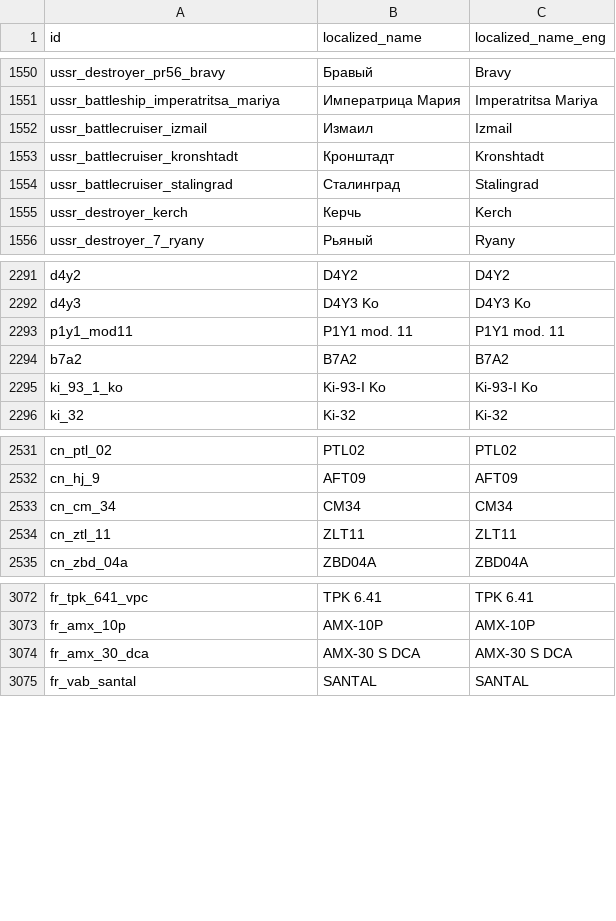
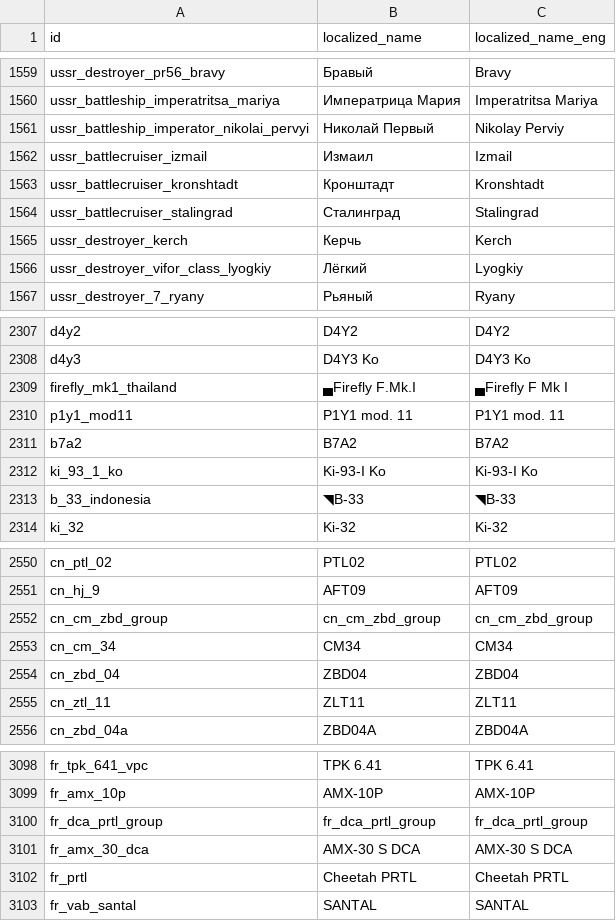
Before and after one commit to Muxomor/wt_datamine_parser_py, a CSV file: localization.csv, drawn as a sheet; only a part is shown, gaps mark what is left out; the diff covers the shown part only.

```diff
--- a/localization.csv
+++ b/localization.csv
@@ -1551,2 +1560,3 @@ ussr_destroyer_pr56_bravy,Бравый,Bravy
 ussr_battleship_imperatritsa_mariya,Императрица Мария,Imperatritsa Mariya
+ussr_battleship_imperator_nikolai_pervyi,Николай Первый,Nikolay Perviy
 ussr_battlecruiser_izmail,Измаил,Izmail
@@ -1555,2 +1565,3 @@ ussr_battlecruiser_stalingrad,Сталинград,Stalingrad
 ussr_destroyer_kerch,Керчь,Kerch
+ussr_destroyer_vifor_class_lyogkiy,Лёгкий,Lyogkiy
 ussr_destroyer_7_ryany,Рьяный,Ryany
@@ -2292,2 +2308,3 @@ d4y2,D4Y2,D4Y2
 d4y3,D4Y3 Ko,D4Y3 Ko
+firefly_mk1_thailand,▄Firefly F.Mk.I,▄Firefly F Mk I
 p1y1_mod11,P1Y1 mod. 11,P1Y1 mod. 11
@@ -2295,2 +2312,3 @@ b7a2,B7A2,B7A2
 ki_93_1_ko,Ki-93-I Ko,Ki-93-I Ko
+b_33_indonesia,◥B-33,◥B-33
 ki_32,Ki-32,Ki-32
@@ -2532,3 +2551,5 @@ cn_ptl_02,PTL02,PTL02
 cn_hj_9,AFT09,AFT09
+cn_cm_zbd_group,cn_cm_zbd_group,cn_cm_zbd_group
 cn_cm_34,CM34,CM34
+cn_zbd_04,ZBD04,ZBD04
 cn_ztl_11,ZLT11,ZLT11
@@ -3073,3 +3099,5 @@ fr_tpk_641_vpc,TPK 6.41,TPK 6.41
 fr_amx_10p,AMX-10P,AMX-10P
+fr_dca_prtl_group,fr_dca_prtl_group,fr_dca_prtl_group
 fr_amx_30_dca,AMX-30 S DCA,AMX-30 S DCA
+fr_prtl,Cheetah PRTL,Cheetah PRTL
 fr_vab_santal,SANTAL,SANTAL
```
Also changed, not shown: 27 added rows, 1 moved row and 4 edited cells elsewhere in this file, dependencies.csv, shop.csv, 13 other files.
